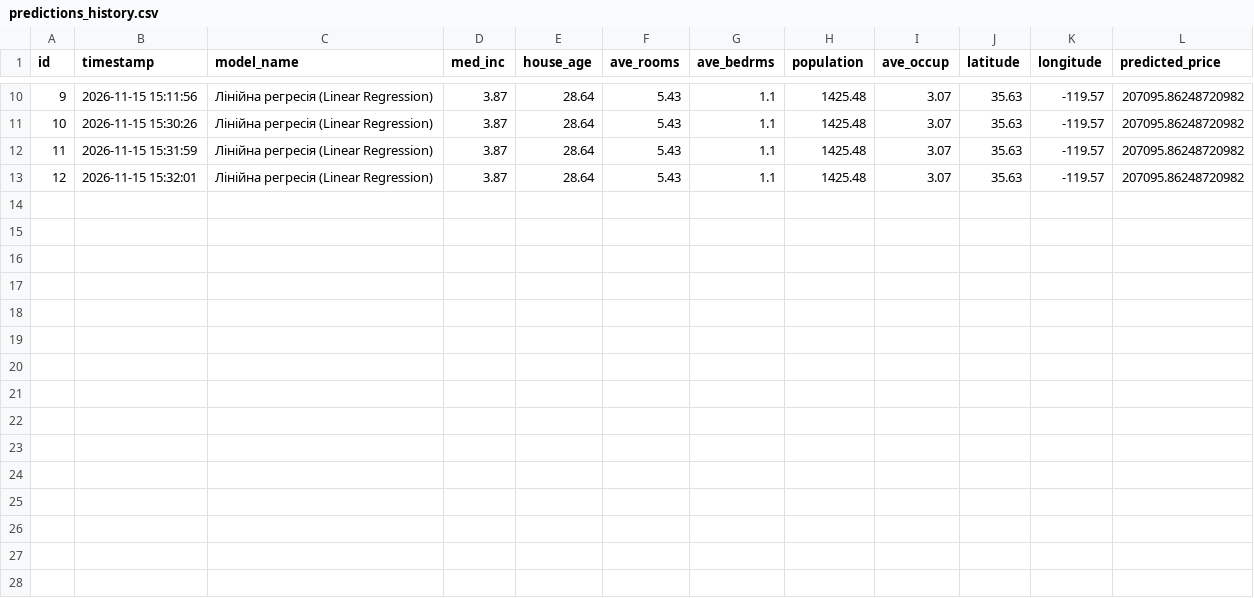
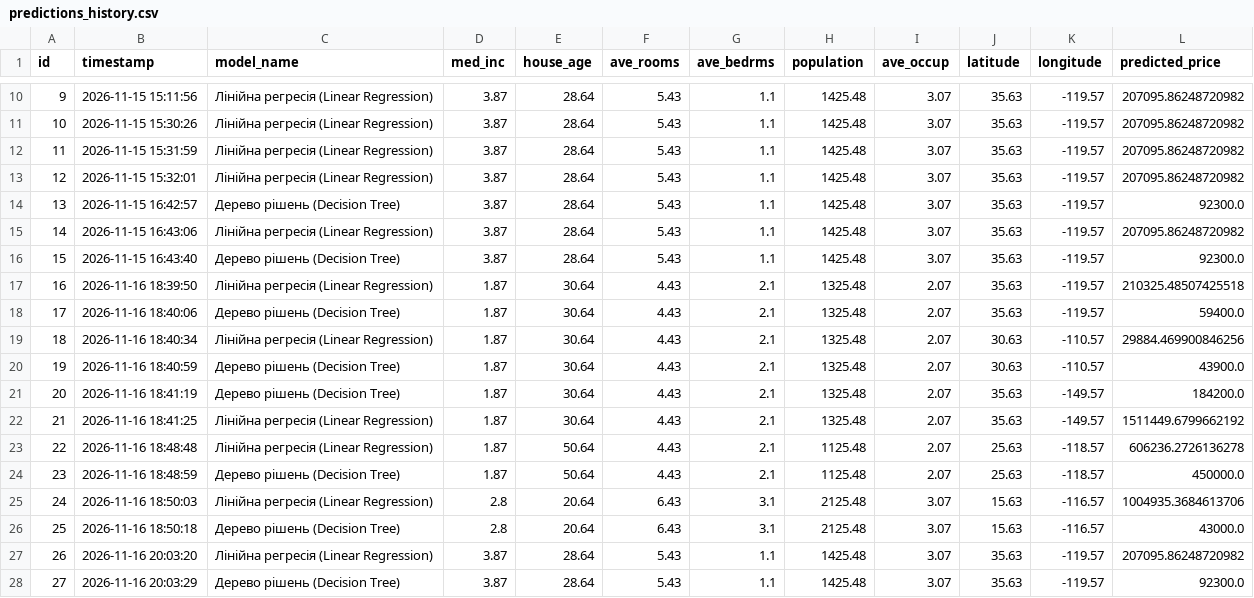
Before and after one commit to Natalia-Trukhan/ai_system_for_forecasting_real_estate_prices, a CSV file: predictions_history.csv, drawn as a sheet; only a part is shown, gaps mark what is left out; the diff names each change by its address in the sheet, - before the commit and + after, or states it on an @@ line.

Commit message:
change the data for prediction

```diff
--- a/predictions_history.csv
+++ b/predictions_history.csv
+row 14: 13 | 2026-11-15 16:42:57 | Дерево рішень (Decision Tree) | 3.87 | 28.64 | 5.43 | 1.1 | 1425.48 | 3.07 | 35.63 | -119.57 | 92300.0
+row 15: 14 | 2026-11-15 16:43:06 | Лінійна регресія (Linear Regression) | 3.87 | 28.64 | 5.43 | 1.1 | 1425.48 | 3.07 | 35.63 | -119.57 | 207095.86248720982
+row 16: 15 | 2026-11-15 16:43:40 | Дерево рішень (Decision Tree) | 3.87 | 28.64 | 5.43 | 1.1 | 1425.48 | 3.07 | 35.63 | -119.57 | 92300.0
+row 17: 16 | 2026-11-16 18:39:50 | Лінійна регресія (Linear Regression) | 1.87 | 30.64 | 4.43 | 2.1 | 1325.48 | 2.07 | 35.63 | -119.57 | 210325.48507425518
+row 18: 17 | 2026-11-16 18:40:06 | Дерево рішень (Decision Tree) | 1.87 | 30.64 | 4.43 | 2.1 | 1325.48 | 2.07 | 35.63 | -119.57 | 59400.0
+row 19: 18 | 2026-11-16 18:40:34 | Лінійна регресія (Linear Regression) | 1.87 | 30.64 | 4.43 | 2.1 | 1325.48 | 2.07 | 30.63 | -110.57 | 29884.469900846256
+row 20: 19 | 2026-11-16 18:40:59 | Дерево рішень (Decision Tree) | 1.87 | 30.64 | 4.43 | 2.1 | 1325.48 | 2.07 | 30.63 | -110.57 | 43900.0
+row 21: 20 | 2026-11-16 18:41:19 | Дерево рішень (Decision Tree) | 1.87 | 30.64 | 4.43 | 2.1 | 1325.48 | 2.07 | 35.63 | -149.57 | 184200.0
+row 22: 21 | 2026-11-16 18:41:25 | Лінійна регресія (Linear Regression) | 1.87 | 30.64 | 4.43 | 2.1 | 1325.48 | 2.07 | 35.63 | -149.57 | 1511449.6799662192
+row 23: 22 | 2026-11-16 18:48:48 | Лінійна регресія (Linear Regression) | 1.87 | 50.64 | 4.43 | 2.1 | 1125.48 | 2.07 | 25.63 | -118.57 | 606236.2726136278
+row 24: 23 | 2026-11-16 18:48:59 | Дерево рішень (Decision Tree) | 1.87 | 50.64 | 4.43 | 2.1 | 1125.48 | 2.07 | 25.63 | -118.57 | 450000.0
+row 25: 24 | 2026-11-16 18:50:03 | Лінійна регресія (Linear Regression) | 2.8 | 20.64 | 6.43 | 3.1 | 2125.48 | 3.07 | 15.63 | -116.57 | 1004935.3684613706
+row 26: 25 | 2026-11-16 18:50:18 | Дерево рішень (Decision Tree) | 2.8 | 20.64 | 6.43 | 3.1 | 2125.48 | 3.07 | 15.63 | -116.57 | 43000.0
+row 27: 26 | 2026-11-16 20:03:20 | Лінійна регресія (Linear Regression) | 3.87 | 28.64 | 5.43 | 1.1 | 1425.48 | 3.07 | 35.63 | -119.57 | 207095.86248720982
+row 28: 27 | 2026-11-16 20:03:29 | Дерево рішень (Decision Tree) | 3.87 | 28.64 | 5.43 | 1.1 | 1425.48 | 3.07 | 35.63 | -119.57 | 92300.0
```
Also changed, not shown: 1 other file.
